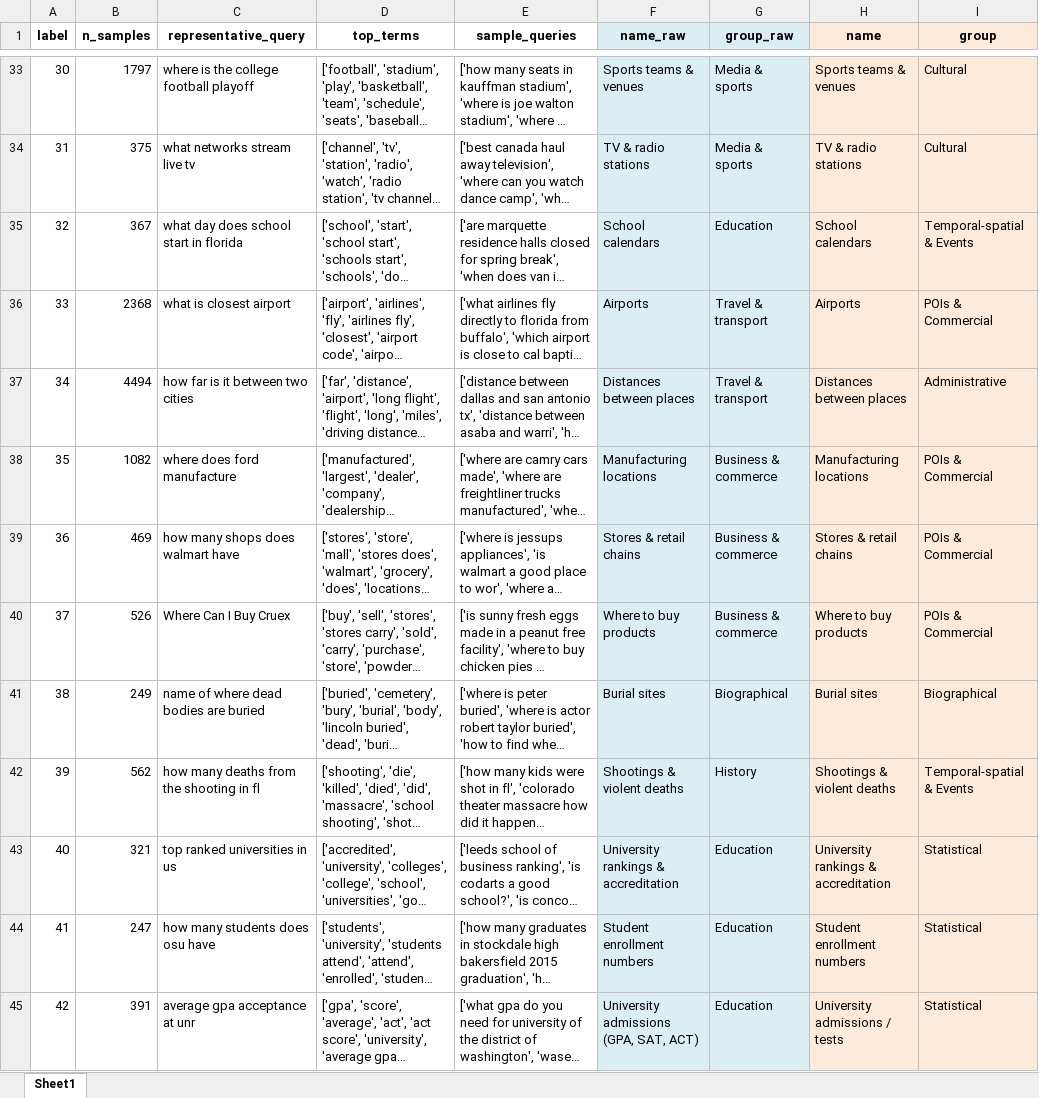
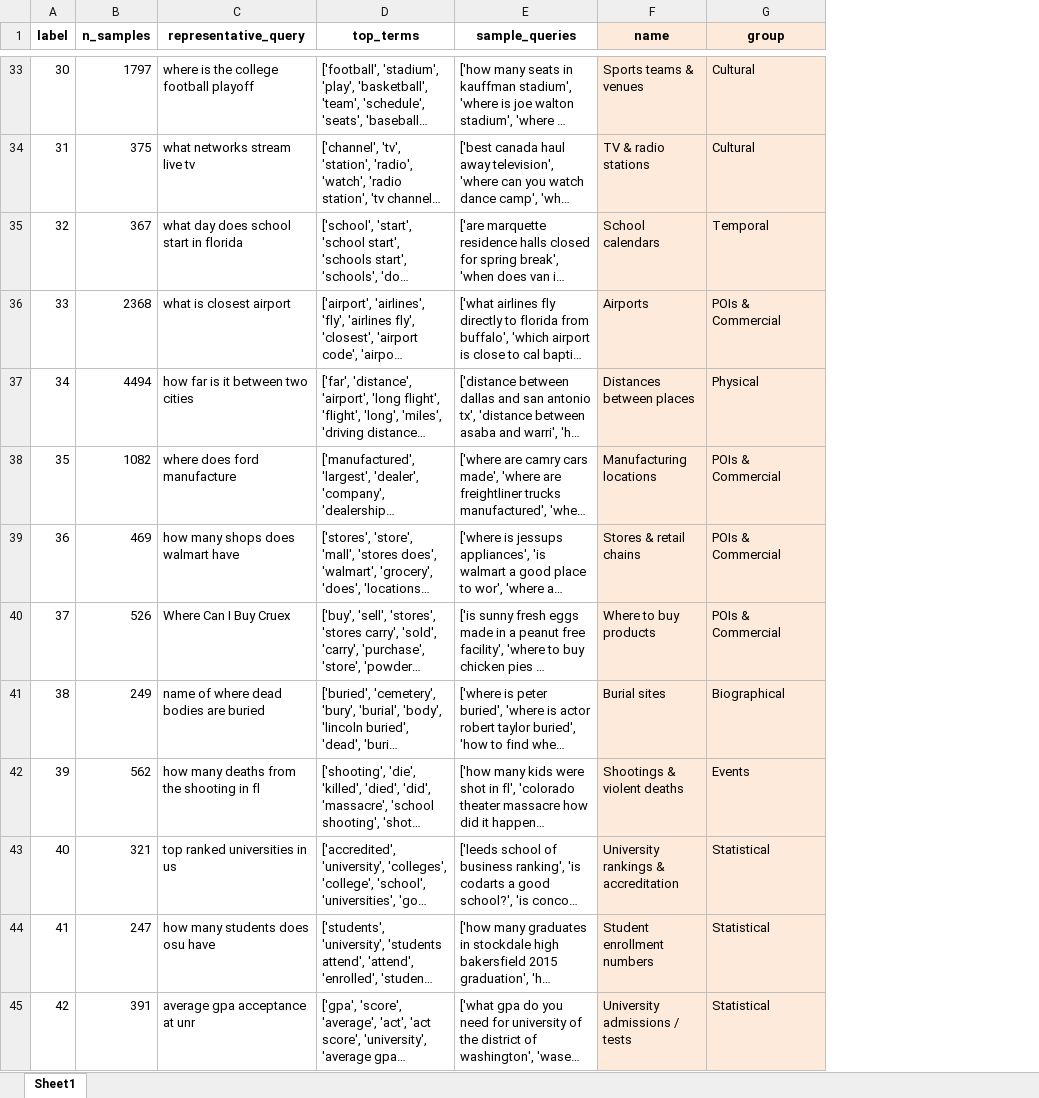
Before and after one commit to ilyankou/ms-marco-geospatial, an Excel workbook: interim/cluster_review.xlsx, sheet Sheet1, drawn as a sheet; only a part is shown, gaps mark what is left out; long unchanged cells end in …; values as stored, in another font and other column widths than the file's, no borders; removed rows and columns are numbered as before the commit, all else as after; the diff covers the shown part only; the diff names each change by its address in the sheet, - before the commit and + after, or states it on an @@ line.

```diff
--- a/interim/cluster_review.xlsx (sheet Sheet1)
+++ b/interim/cluster_review.xlsx (sheet Sheet1)
-column F (name_raw), rows 33-45: Sports teams & venues | TV & radio stations | School calendars | Airports | Distances between places | Manufacturing locations | Stores & retail chains | Where to buy products | Burial sites | Shootings & violent deaths | University rankings & accreditation | Student enrollment numbers | University admissions (GPA, SAT, ACT)
-column G (group_raw), rows 33-45: Media & sports | Media & sports | Education | Travel & transport | Travel & transport | Business & commerce | Business & commerce | Business & commerce | Biographical | History | Education | Education | Education
-G35 (group): Temporal-spatial & Events
+G35 (group): Temporal
-G37 (group): Administrative
+G37 (group): Physical
-G42 (group): Temporal-spatial & Events
+G42 (group): Events
```
Also changed, not shown: 11 edited cells elsewhere in this sheet, 3 other files.
